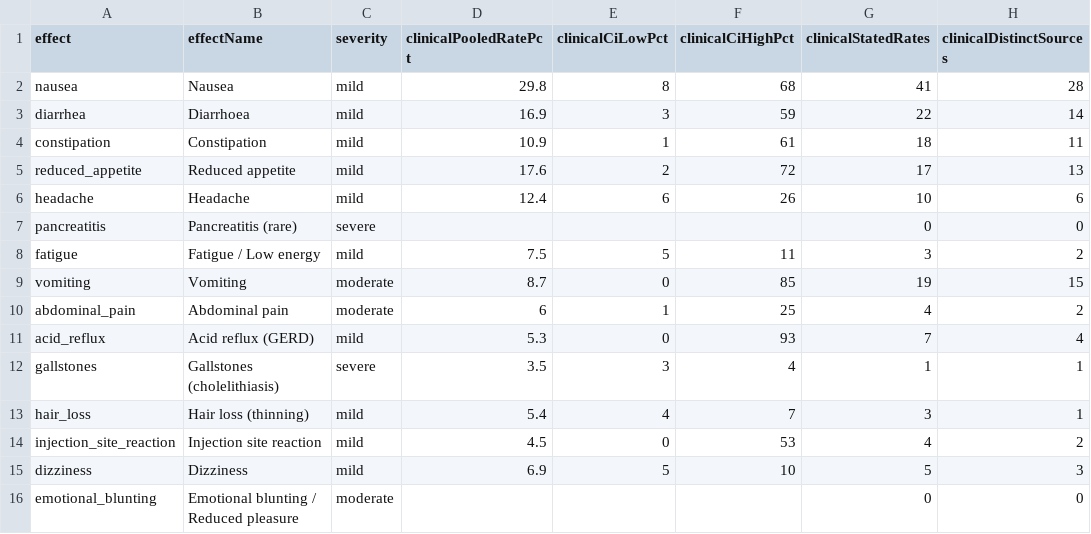
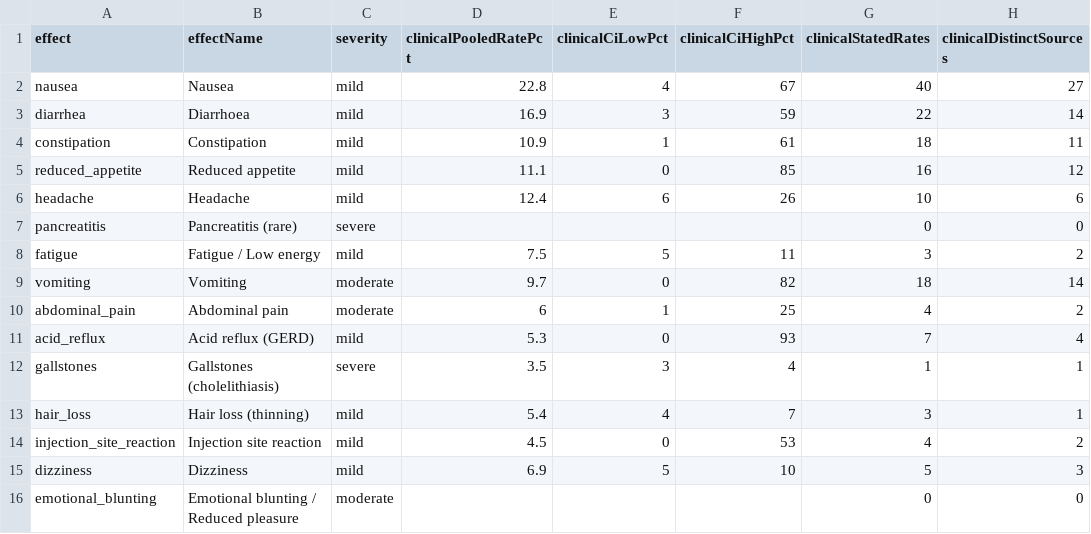
Before and after one commit to saurabhgoyal75/magistra-predictor, a CSV file: data/glp1-aggregate-rates.csv, drawn as a sheet; only a part is shown; the diff names each change by its address in the sheet, - before the commit and + after, or states it on an @@ line.

Commit message:
Withdraw three rates no source states (methodology v5.9)
Three hand-authored April-2026 rows attributed incidence rates to a Nature
GWAS that states none; an n of 27,885 made them the largest term in the
nausea, vomiting and reduced-appetite pools. Withheld in both stores; the
aggregate table, preprint and README figures are restated (156/32 -> 153/31).
The API now publishes each source's stated n, not the pooling weight.

```diff
--- a/data/glp1-aggregate-rates.csv
+++ b/data/glp1-aggregate-rates.csv
-D2 (clinicalPooledRatePct): 29.8
+D2 (clinicalPooledRatePct): 22.8
-E2 (clinicalCiLowPct): 8
+E2 (clinicalCiLowPct): 4
-F2 (clinicalCiHighPct): 68
+F2 (clinicalCiHighPct): 67
-G2 (clinicalStatedRates): 41
+G2 (clinicalStatedRates): 40
-H2 (clinicalDistinctSources): 28
+H2 (clinicalDistinctSources): 27
-D5 (clinicalPooledRatePct): 17.6
+D5 (clinicalPooledRatePct): 11.1
-E5 (clinicalCiLowPct): 2
+E5 (clinicalCiLowPct): 0
-F5 (clinicalCiHighPct): 72
+F5 (clinicalCiHighPct): 85
-G5 (clinicalStatedRates): 17
+G5 (clinicalStatedRates): 16
-H5 (clinicalDistinctSources): 13
+H5 (clinicalDistinctSources): 12
-D9 (clinicalPooledRatePct): 8.7
+D9 (clinicalPooledRatePct): 9.7
-F9 (clinicalCiHighPct): 85
+F9 (clinicalCiHighPct): 82
-G9 (clinicalStatedRates): 19
+G9 (clinicalStatedRates): 18
-H9 (clinicalDistinctSources): 15
+H9 (clinicalDistinctSources): 14
```
Also changed, not shown: 6 other files.
